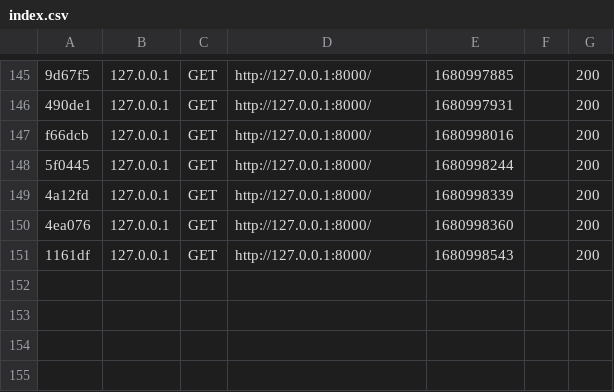
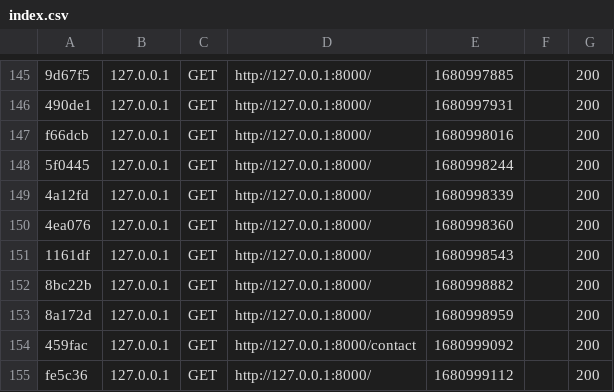
Before and after one commit to oling-mapsi/olingweb, a CSV file: var/cache/dev/profiler/index.csv, drawn as a sheet; only a part is shown, gaps mark what is left out.

```diff
--- a/var/cache/dev/profiler/index.csv
+++ b/var/cache/dev/profiler/index.csv
@@ -151 +151,5 @@ f66dcb,127.0.0.1,GET,http://127.0.0.1:8000/,1680998016,,200
 1161df,127.0.0.1,GET,http://127.0.0.1:8000/,1680998543,,200
+8bc22b,127.0.0.1,GET,http://127.0.0.1:8000/,1680998882,,200
+8a172d,127.0.0.1,GET,http://127.0.0.1:8000/,1680998959,,200
+459fac,127.0.0.1,GET,http://127.0.0.1:8000/contact,1680999092,,200
+fe5c36,127.0.0.1,GET,http://127.0.0.1:8000/,1680999112,,200
```
Also changed, not shown: 3 other files.
